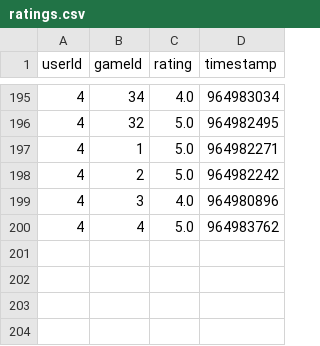
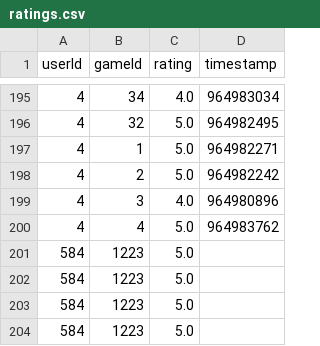
Before and after one commit to andredarcie/my-data-science-notebooks, a CSV file: sistemas-de-recomendacao/trabalho-pratico-final/ratings.csv, drawn as a sheet; only a part is shown, gaps mark what is left out; the diff names each change by its address in the sheet, - before the commit and + after, or states it on an @@ line.

```diff
--- a/sistemas-de-recomendacao/trabalho-pratico-final/ratings.csv
+++ b/sistemas-de-recomendacao/trabalho-pratico-final/ratings.csv
+row 201: 584 | 1223 | 5.0
+row 202: 584 | 1223 | 5.0
+row 203: 584 | 1223 | 5.0
+row 204: 584 | 1223 | 5.0
```
Also changed, not shown: 5 other files.
